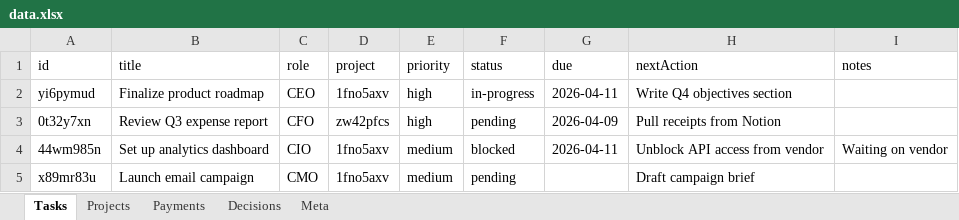
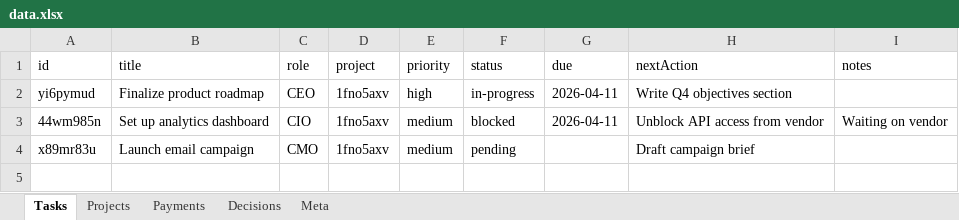
Before and after one commit to kneuralabs/comm, an Excel workbook: data.xlsx, sheet Tasks, drawn as a sheet; values as stored, in another font and other column widths than the file's, no borders; the diff names each change by its address in the sheet, - before the commit and + after, or states it on an @@ line.

Commit message:
Update data — 2026-04-10T17:45:02.380Z

```diff
--- a/data.xlsx (sheet Tasks)
+++ b/data.xlsx (sheet Tasks)
-row 3: 0t32y7xn | Review Q3 expense report | CFO | zw42pfcs | high | pending | 2026-04-09 | Pull receipts from Notion
```
